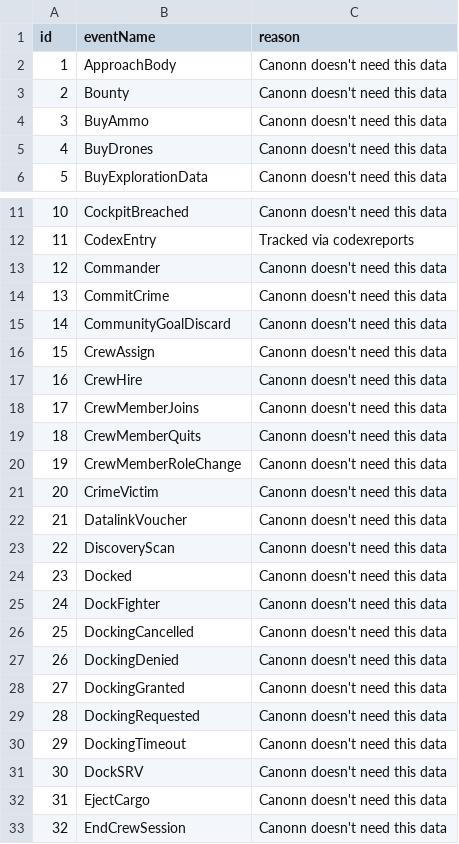
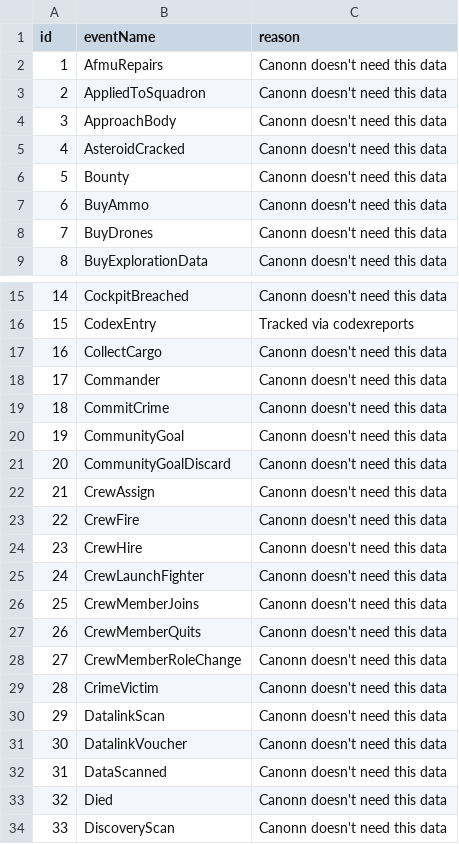
Before and after one commit to canonn-science/CAPIv2-Strapi, a CSV file: seed_files/CSV/baseExcludes/excludeevents.csv, drawn as a sheet; only a part is shown, gaps mark what is left out; the shorter side is filled out with more unchanged rows; addresses are those after the commit; the diff covers the shown part only; the diff names each change by its address in the sheet, - before the commit and + after, or states it on an @@ line.

```diff
--- a/seed_files/CSV/baseExcludes/excludeevents.csv
+++ b/seed_files/CSV/baseExcludes/excludeevents.csv
+row 2: 1 | AfmuRepairs | Canonn doesn't need this data
+row 3: 2 | AppliedToSquadron | Canonn doesn't need this data
@@ column A (id) renumbered from row 4 down @@
+row 5: 4 | AsteroidCracked | Canonn doesn't need this data
+row 17: 16 | CollectCargo | Canonn doesn't need this data
+row 20: 19 | CommunityGoal | Canonn doesn't need this data
+row 23: 22 | CrewFire | Canonn doesn't need this data
+row 25: 24 | CrewLaunchFighter | Canonn doesn't need this data
+row 30: 29 | DatalinkScan | Canonn doesn't need this data
+row 32: 31 | DataScanned | Canonn doesn't need this data
+row 33: 32 | Died | Canonn doesn't need this data
```
Also changed, not shown: 28 added rows and 1 edited cell elsewhere in this file, seed_files/CSV/exampleCoreData/bodies.csv, seed_files/CSV/exampleCoreData/systems.csv, 20 other files.
